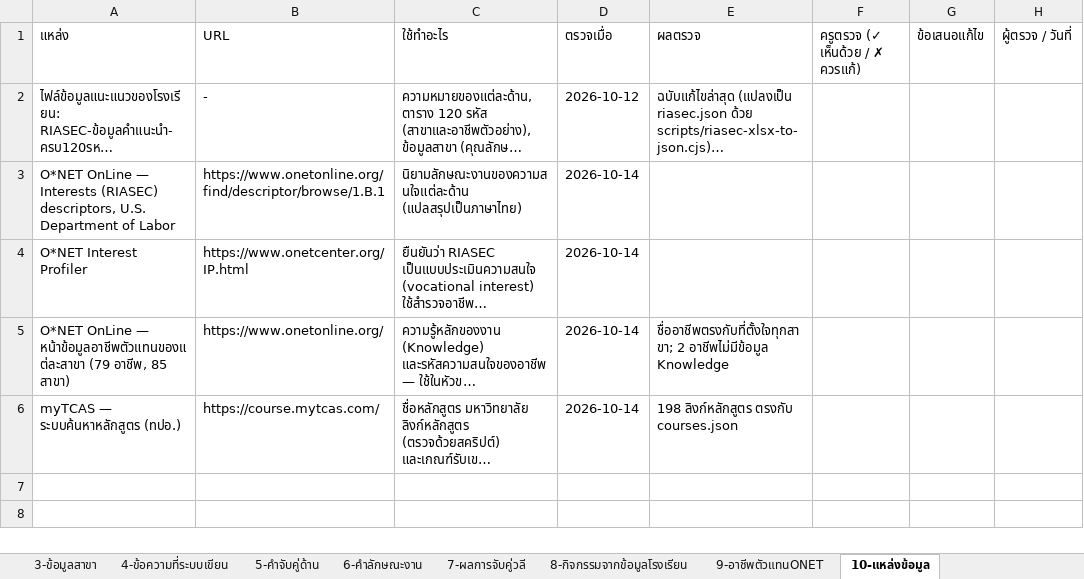
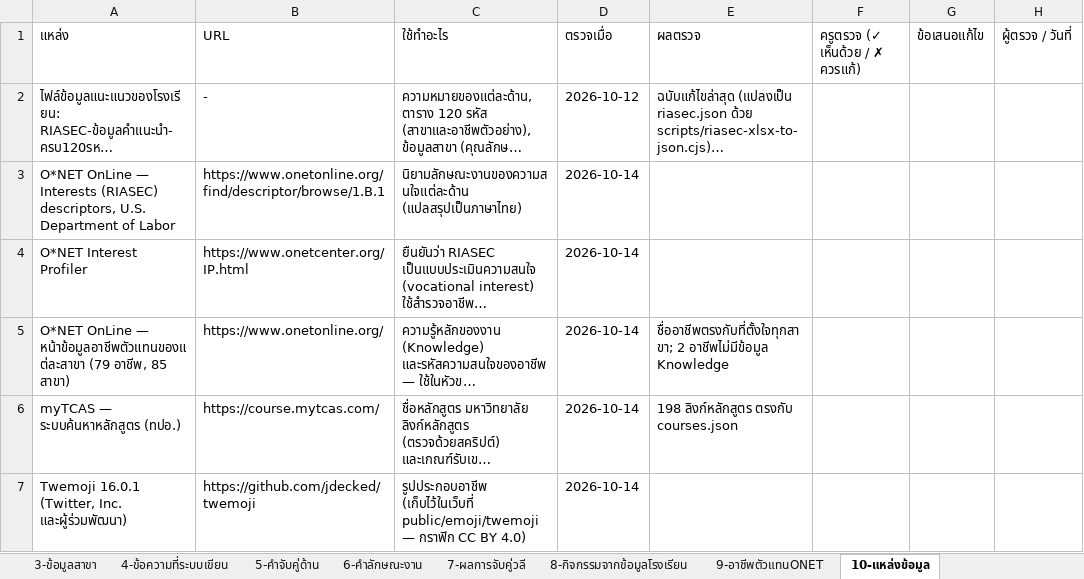
Before and after one commit to kanunsaran/school, an Excel workbook: docs/teacher-review/ครูตรวจสอบ-ระบบแนะแนว-RIASEC.xlsx, sheet 10-แหล่งข้อมูล, drawn as a sheet; long unchanged cells end in …; values as stored, in another font and other column widths than the file's, no borders; the diff names each change by its address in the sheet, - before the commit and + after, or states it on an @@ line.

```diff
--- a/docs/teacher-review/ครูตรวจสอบ-ระบบแนะแนว-RIASEC.xlsx (sheet 10-แหล่งข้อมูล)
+++ b/docs/teacher-review/ครูตรวจสอบ-ระบบแนะแนว-RIASEC.xlsx (sheet 10-แหล่งข้อมูล)
+row 7: Twemoji 16.0.1 (Twitter, Inc. และผู้ร่วมพัฒนา) | https://github.com/jdecked/twemoji | รูปประกอบอาชีพ (เก็บไว้ในเว็บที่ public/emoji/twemoji — กราฟิก CC BY 4.0) | 2026-10-14
```
Also changed, not shown: sheet 4-ข้อความที่ระบบเขียน, 2 other files.
